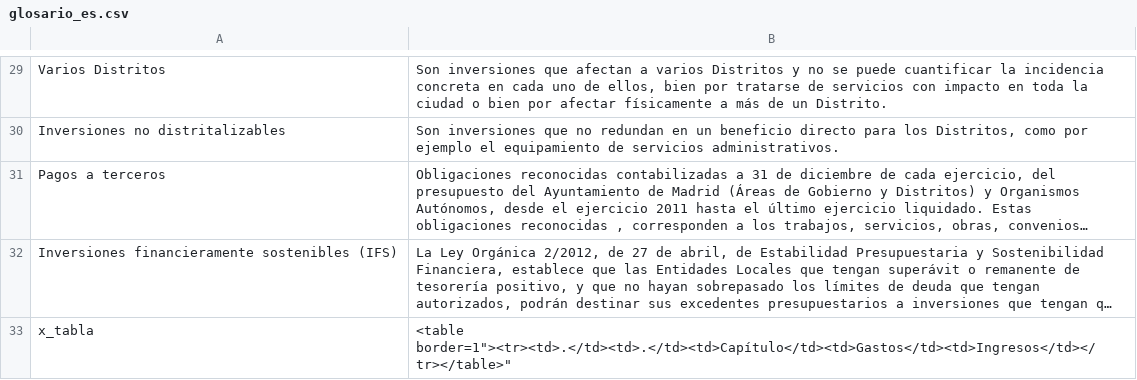
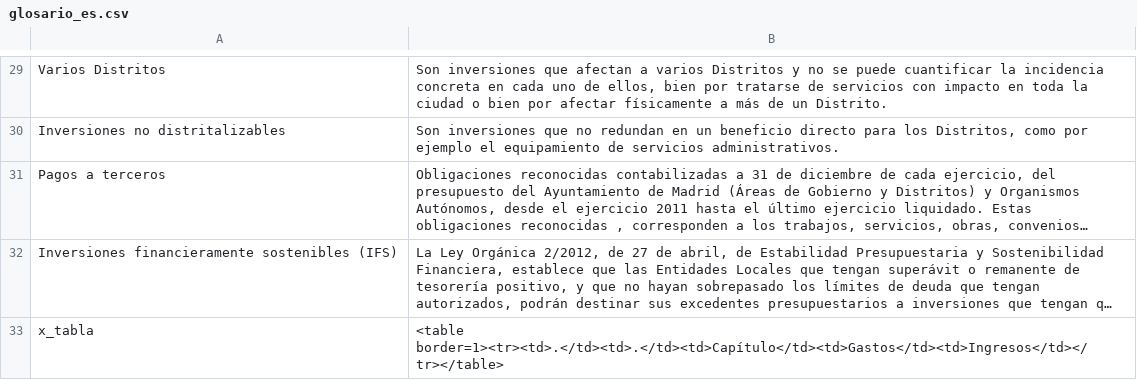
Before and after one commit to civio/presupuesto-madrid, a CSV file: data/glosario_es.csv, drawn as a sheet; only a part is shown, gaps mark what is left out; long unchanged cells end in …; the diff names each change by its address in the sheet, - before the commit and + after, or states it on an @@ line.

Commit message:
Update spanish glossary data
Change performed on the admin console.

```diff
--- a/data/glosario_es.csv
+++ b/data/glosario_es.csv
-B33: <table border=1"><tr><td>.</td><td>.</td><td>Capítulo</td><td>Gastos</td><td>Ingresos</td></tr></table>"
+B33: <table border=1><tr><td>.</td><td>.</td><td>Capítulo</td><td>Gastos</td><td>Ingresos</td></tr></table>
```
